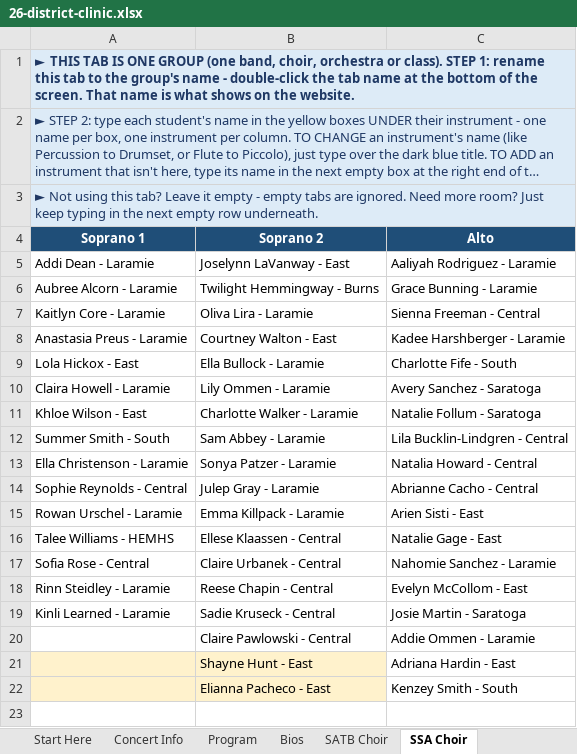
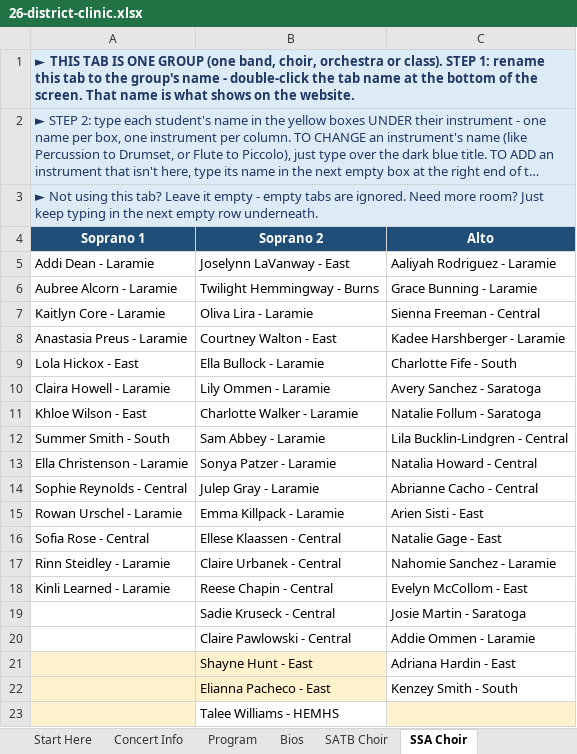
Before and after one commit to btschu/26-district-clinic, an Excel workbook: data/26-district-clinic.xlsx, sheet SSA Choir, drawn as a sheet; long unchanged cells end in …; values as stored, in another font and other column widths than the file's, no borders; removed rows and columns are numbered as before the commit, all else as after; the diff names each change by its address in the sheet, - before the commit and + after, or states it on an @@ line.

Commit message:
Add files via upload

```diff
--- a/data/26-district-clinic.xlsx (sheet SSA Choir)
+++ b/data/26-district-clinic.xlsx (sheet SSA Choir)
-row 16: Talee Williams - HEMHS | Ellese Klaassen - Central | Natalie Gage - East
-B16 (Soprano 2): Claire Urbanek - Central
+B16 (Soprano 2): Ellese Klaassen - Central
-C16 (Alto): Nahomie Sanchez - Laramie
+C16 (Alto): Natalie Gage - East
-B17 (Soprano 2): Reese Chapin - Central
+B17 (Soprano 2): Claire Urbanek - Central
-C17 (Alto): Evelyn McCollom - East
+C17 (Alto): Nahomie Sanchez - Laramie
-B18 (Soprano 2): Sadie Kruseck - Central
+B18 (Soprano 2): Reese Chapin - Central
-C18 (Alto): Josie Martin - Saratoga
+C18 (Alto): Evelyn McCollom - East
+row 19:  | Sadie Kruseck - Central | Josie Martin - Saratoga
+row 23:  | Talee Williams - HEMHS
```
Also changed, not shown: sheet SATB Choir.
